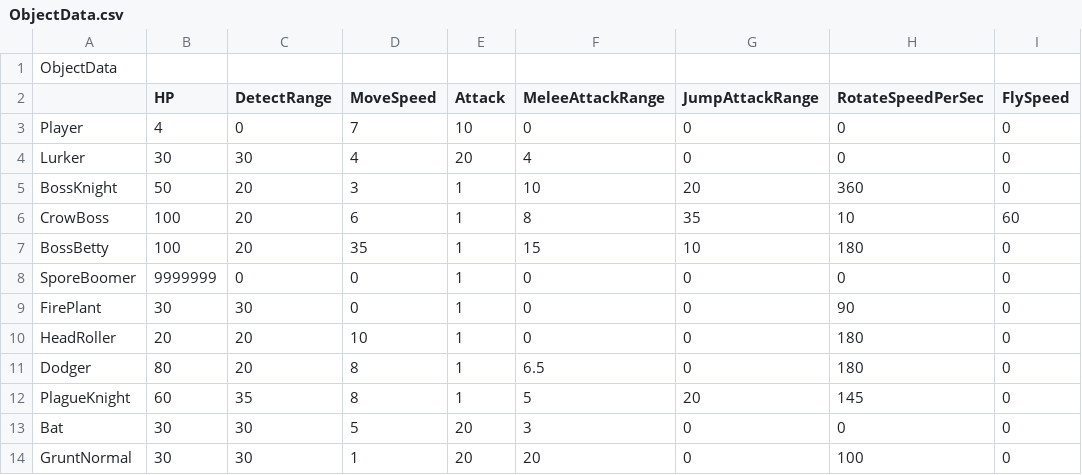
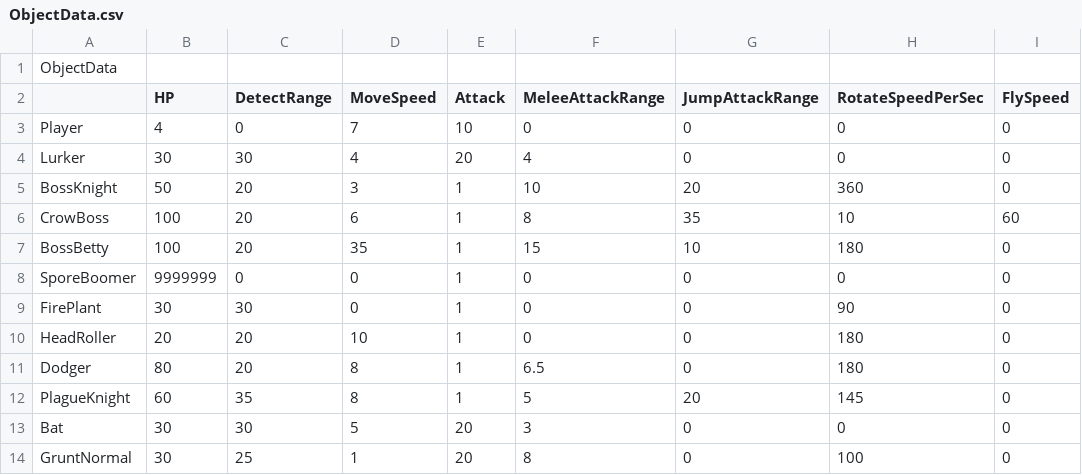
Before and after one commit to KimNamWook316/DX113D_LOL, a CSV file: Editor/Bin/Excel/ObjectData.csv, drawn as a sheet.

Commit message:
feat(Editor) All Scene Ready By OBJ

```diff
--- a/Editor/Bin/Excel/ObjectData.csv
+++ b/Editor/Bin/Excel/ObjectData.csv
@@ -13,2 +13,2 @@ PlagueKnight,60,35,8,1,5,20,145,0
 Bat,30,30,5,20,3,0,0,0
-GruntNormal,30,30,1,20,20,0,100,0
+GruntNormal,30,25,1,20,8,0,100,0
```
Also changed, not shown: Editor/Bin/Excel/ObjectPoolData.csv, 35 other files.
